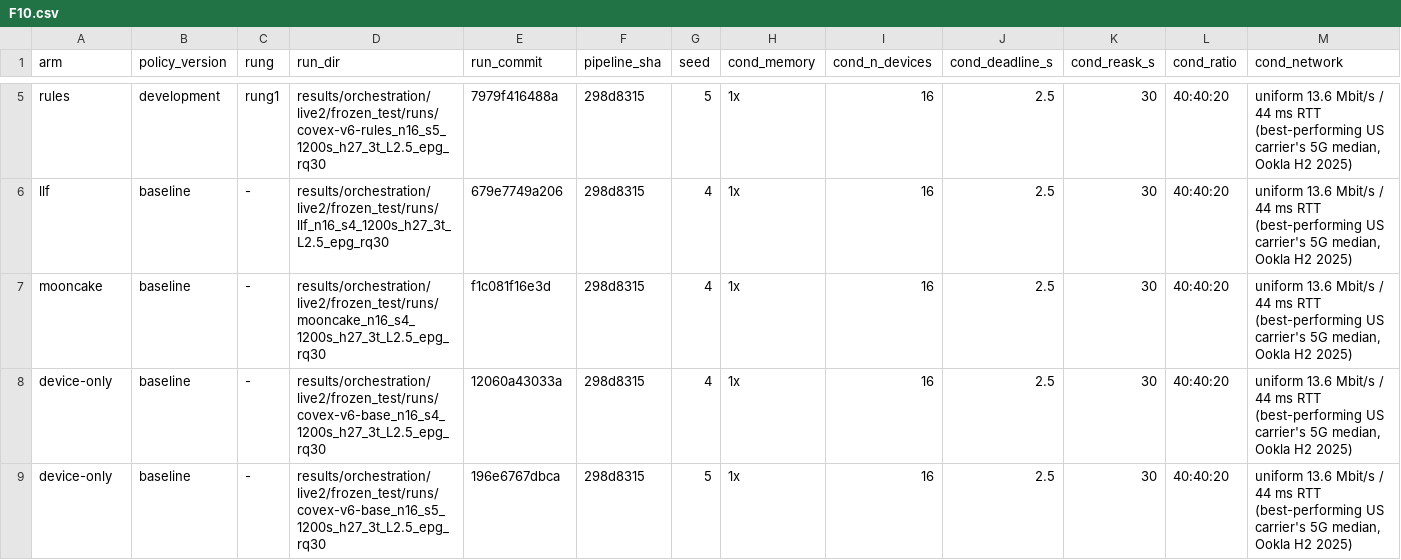
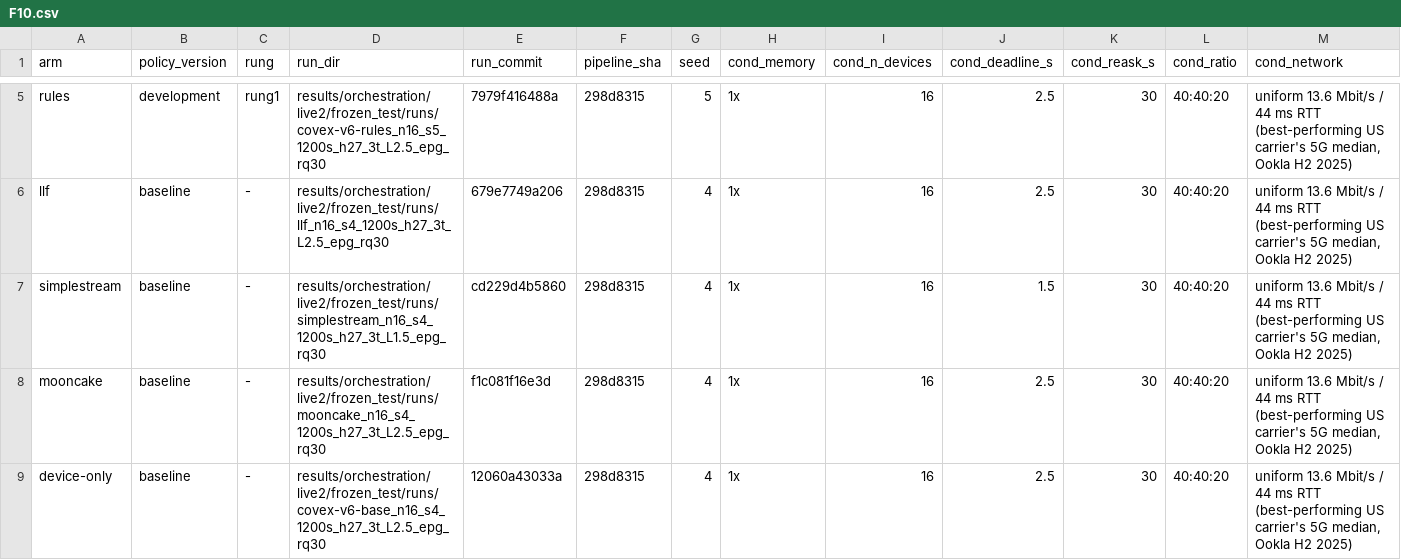
Before and after one commit to nesl/fm-switching, a CSV file: reports/figdata/F10.csv, drawn as a sheet; only a part is shown, gaps mark what is left out; the shorter side is filled out with more unchanged rows; rows hold the shown columns only; the diff names each change by its address in the sheet, - before the commit and + after, or states it on an @@ line.

```diff
--- a/reports/figdata/F10.csv
+++ b/reports/figdata/F10.csv
+row 7: simplestream | baseline | - | results/orchestration/live2/frozen_test/runs/simplestream_n16_s4_1200s_h27_3t_L1.5_epg_rq30 | cd229d4b5860 | 298d8315 | 4 | 1x | 16 | 1.5 | 30 | 40:40:20 | uniform 13.6 Mbit/s / 44 ms RTT (best-performing US carrier's 5G median, Ookla H2 2025)
```
Also changed, not shown: reports/figdata/F13.csv, reports/figdata/F14.csv, 4 other files.
